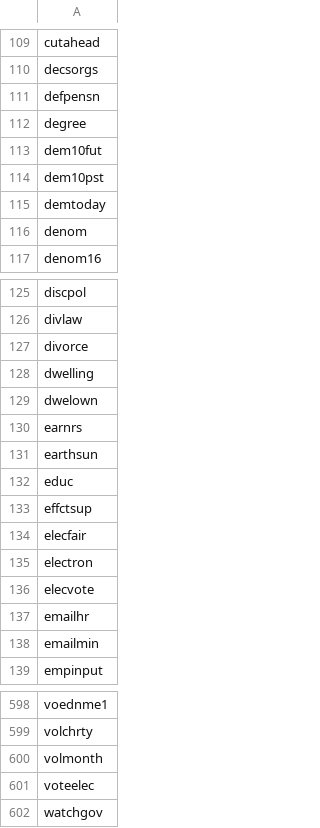
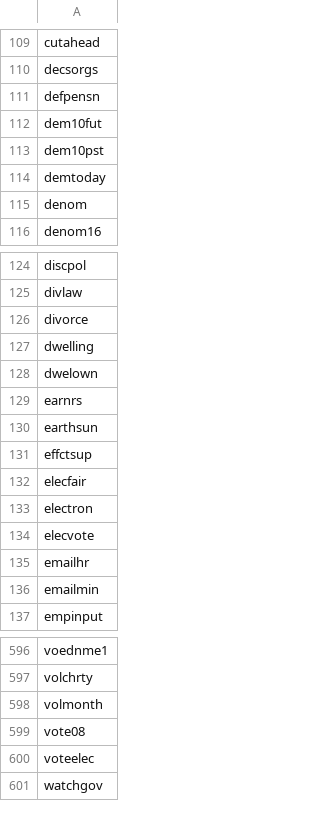
Before and after one commit to kingofkung/BeSiVaImp, a CSV file: Output/ColsC1ForAppendixA.csv, drawn as a sheet; only a part is shown, gaps mark what is left out; removed rows and columns are numbered as before the commit, all else as after; the diff names each change by its address in the sheet, - before the commit and + after, or states it on an @@ line.

```diff
--- a/Output/ColsC1ForAppendixA.csv
+++ b/Output/ColsC1ForAppendixA.csv
-row 112: degree
-row 132: educ
+row 599: vote08
```
Also changed, not shown: 4 other files.
